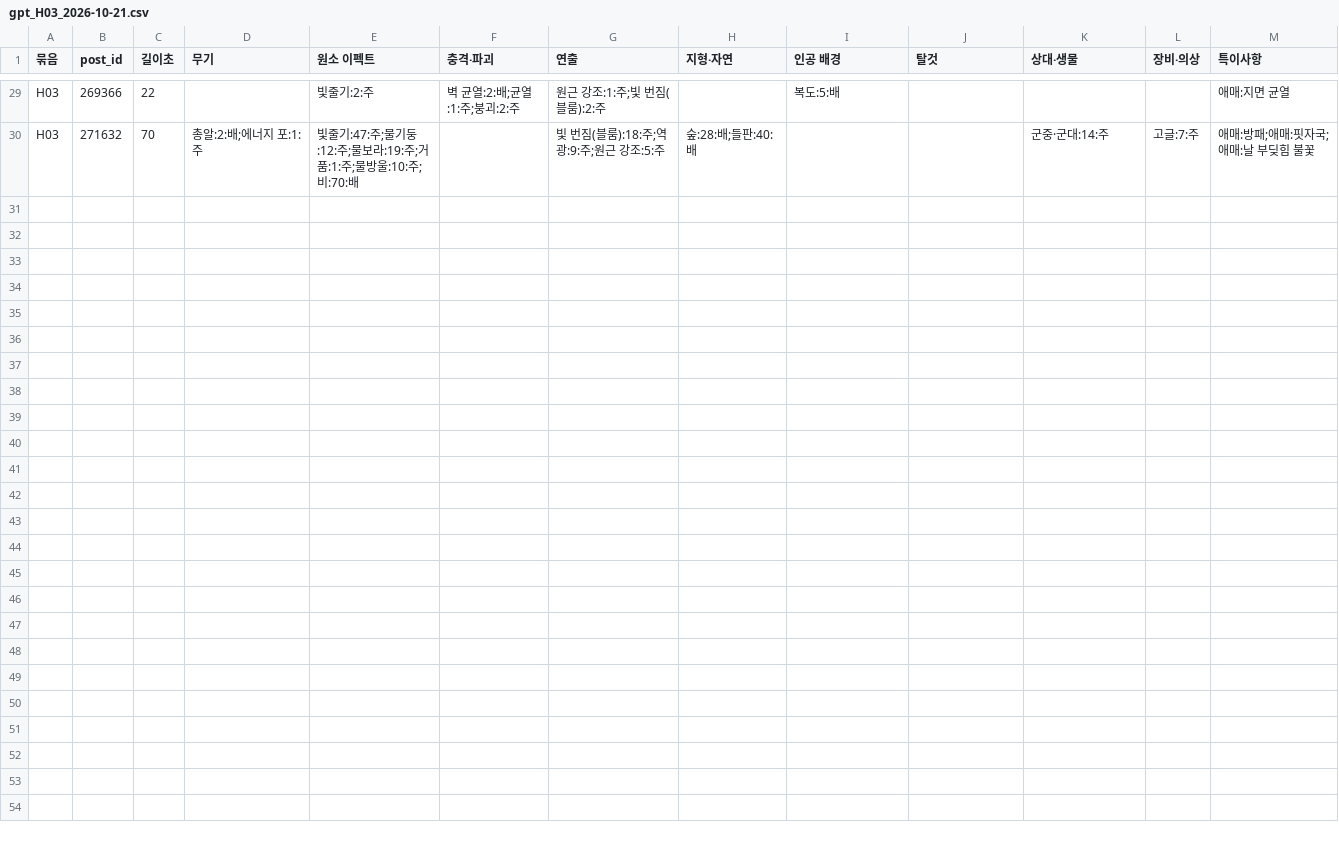
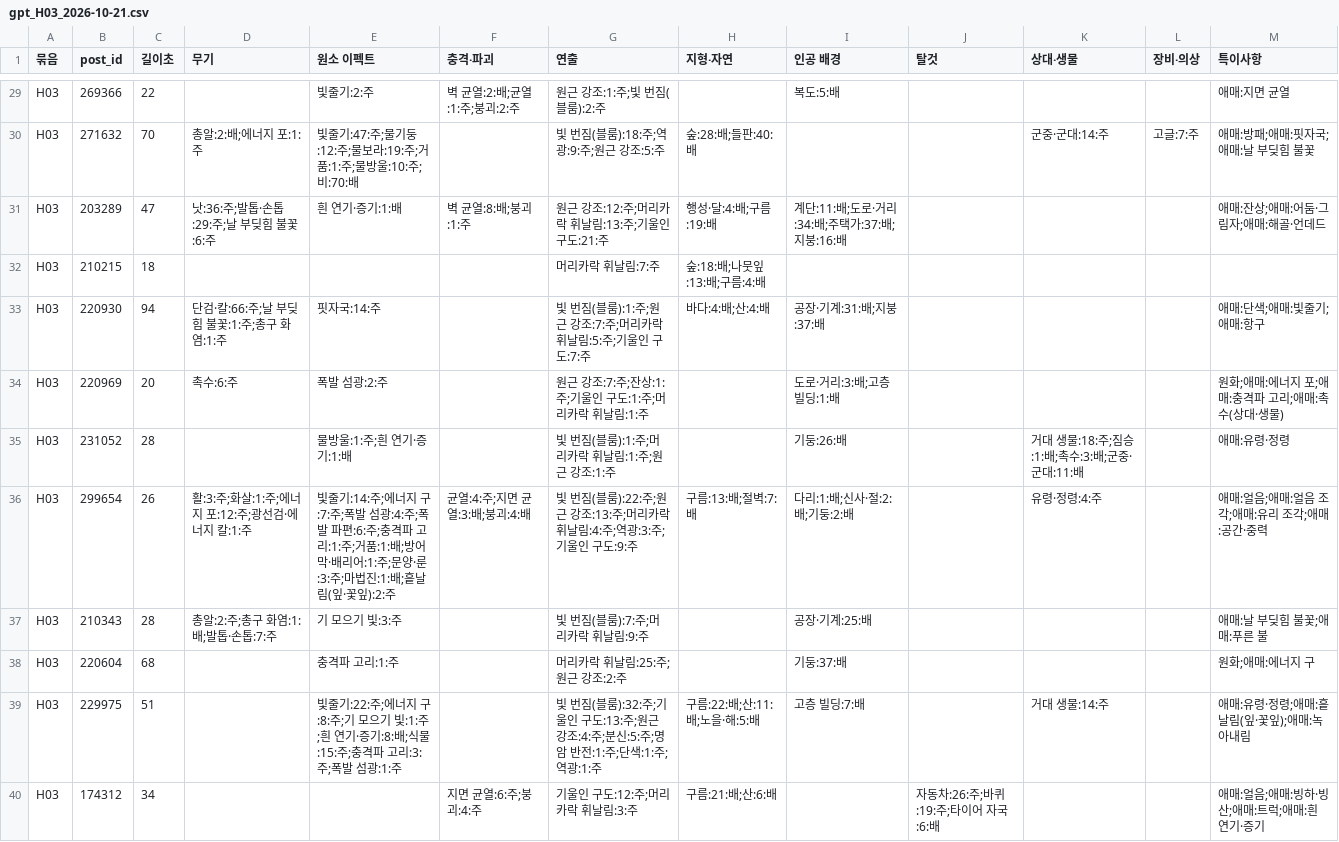
Before and after one commit to twoapple08/AI-sfa, a CSV file: data/style_kb/ai_results/gpt_H03_2026-10-21.csv, drawn as a sheet; only a part is shown, gaps mark what is left out; the diff names each change by its address in the sheet, - before the commit and + after, or states it on an @@ line.

```diff
--- a/data/style_kb/ai_results/gpt_H03_2026-10-21.csv
+++ b/data/style_kb/ai_results/gpt_H03_2026-10-21.csv
+row 31: H03 | 203289 | 47 | 낫:36:주;발톱·손톱:29:주;날 부딪힘 불꽃:6:주 | 흰 연기·증기:1:배 | 벽 균열:8:배;붕괴:1:주 | 원근 강조:12:주;머리카락 휘날림:13:주;기울인 구도:21:주 | 행성·달:4:배;구름:19:배 | 계단:11:배;도로·거리:34:배;주택가:37:배;지붕:16:배 |  |  |  | 애매:잔상;애매:어둠·그림자;애매:해골·언데드
+row 32: H03 | 210215 | 18 |  |  |  | 머리카락 휘날림:7:주 | 숲:18:배;나뭇잎:13:배;구름:4:배
+row 33: H03 | 220930 | 94 | 단검·칼:66:주;날 부딪힘 불꽃:1:주;총구 화염:1:주 | 핏자국:14:주 |  | 빛 번짐(블룸):1:주;원근 강조:7:주;머리카락 휘날림:5:주;기울인 구도:7:주 | 바다:4:배;산:4:배 | 공장·기계:31:배;지붕:37:배 |  |  |  | 애매:단색;애매:빛줄기;애매:항구
+row 34: H03 | 220969 | 20 | 촉수:6:주 | 폭발 섬광:2:주 |  | 원근 강조:7:주;잔상:1:주;기울인 구도:1:주;머리카락 휘날림:1:주 |  | 도로·거리:3:배;고층 빌딩:1:배 |  |  |  | 원화;애매:에너지 포;애매:충격파 고리;애매:촉수(상대·생물)
+row 35: H03 | 231052 | 28 |  | 물방울:1:주;흰 연기·증기:1:배 |  | 빛 번짐(블룸):1:주;머리카락 휘날림:1:주;원근 강조:1:주 |  | 기둥:26:배 |  | 거대 생물:18:주;짐승:1:배;촉수:3:배;군중·군대:11:배 |  | 애매:유령·정령
+row 36: H03 | 299654 | 26 | 활:3:주;화살:1:주;에너지 포:12:주;광선검·에너지 칼:1:주 | 빛줄기:14:주;에너지 구:7:주;폭발 섬광:4:주;폭발 파편:6:주;충격파 고리:1:주;거품:1:배;방어막·배리어:1:주;문양·룬:3:주;마법진:1:배;흩날림(잎·꽃잎):2:주 | 균열:4:주;지면 균열:3:배;붕괴:4:배 | 빛 번짐(블룸):22:주;원근 강조:13:주;머리카락 휘날림:4:주;역광:3:주;기울인 구도:9:주 | 구름:13:배;절벽:7:배 | 다리:1:배;신사·절:2:배;기둥:2:배 |  | 유령·정령:4:주 |  | 애매:얼음;애매:얼음 조각;애매:유리 조각;애매:공간·중력
+row 37: H03 | 210343 | 28 | 총알:2:주;총구 화염:1:배;발톱·손톱:7:주 | 기 모으기 빛:3:주 |  | 빛 번짐(블룸):7:주;머리카락 휘날림:9:주 |  | 공장·기계:25:배 |  |  |  | 애매:날 부딪힘 불꽃;애매:푸른 불
+row 38: H03 | 220604 | 68 |  | 충격파 고리:1:주 |  | 머리카락 휘날림:25:주;원근 강조:2:주 |  | 기둥:37:배 |  |  |  | 원화;애매:에너지 구
+row 39: H03 | 229975 | 51 |  | 빛줄기:22:주;에너지 구:8:주;기 모으기 빛:1:주;흰 연기·증기:8:배;식물:15:주;충격파 고리:3:주;폭발 섬광:1:주 |  | 빛 번짐(블룸):32:주;기울인 구도:13:주;원근 강조:4:주;분신:5:주;명암 반전:1:주;단색:1:주;역광:1:주 | 구름:22:배;산:11:배;노을·해:5:배 | 고층 빌딩:7:배 |  | 거대 생물:14:주 |  | 애매:유령·정령;애매:흩날림(잎·꽃잎);애매:녹아내림
+row 40: H03 | 174312 | 34 |  |  | 지면 균열:6:주;붕괴:4:주 | 기울인 구도:12:주;머리카락 휘날림:3:주 | 구름:21:배;산:6:배 |  | 자동차:26:주;바퀴:19:주;타이어 자국:6:배 |  |  | 애매:얼음;애매:빙하·빙산;애매:트럭;애매:흰 연기·증기
```
Also changed, not shown: data/style_kb/ai_results/gpt_H02_2026-10-21.csv, data/style_kb/ai_results/gpt_H04_2026-10-21.csv, 6 other files.
